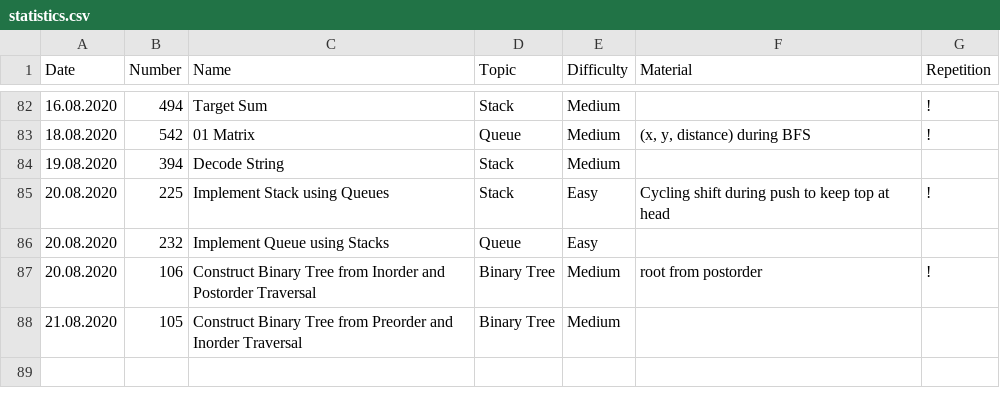
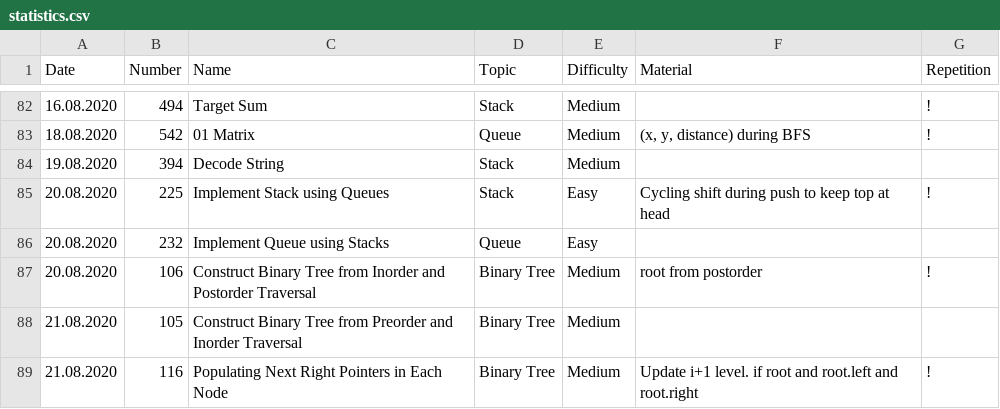
Before and after one commit to ivantishchenko/computer-science, a CSV file: leetCode/statistics.csv, drawn as a sheet; only a part is shown, gaps mark what is left out.

Commit message:
Solved Populating Next Right Pointers in Each Node I

```diff
--- a/leetCode/statistics.csv
+++ b/leetCode/statistics.csv
@@ -88 +88,2 @@ Date,Number,Name,Topic,Difficulty,Material,Repetition
 21.08.2020,105,Construct Binary Tree from Preorder and Inorder Traversal,Binary Tree,Medium,,
+21.08.2020,116,Populating Next Right Pointers in Each Node,Binary Tree,Medium,Update i+1 level. if root and root.left and root.right,!
```
Also changed, not shown: 1 other file.
